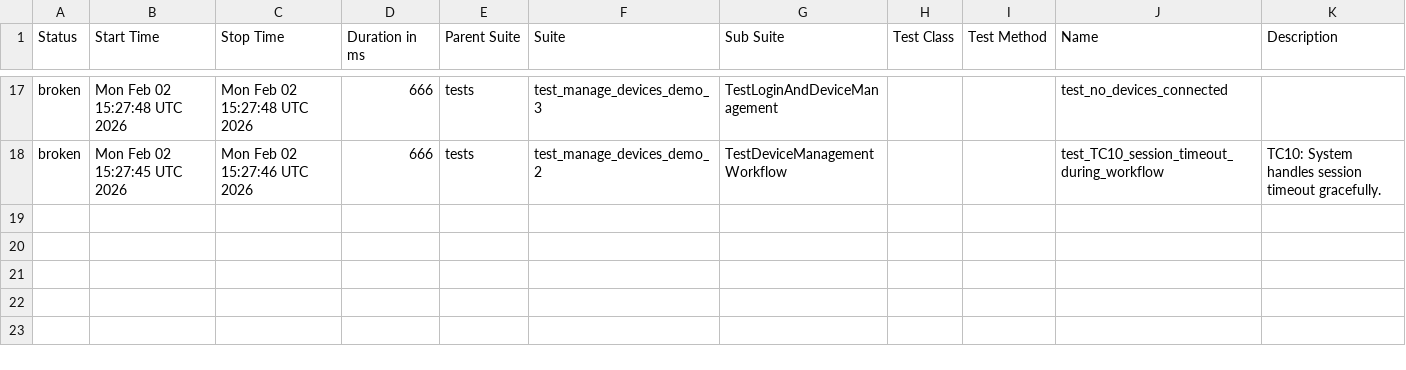
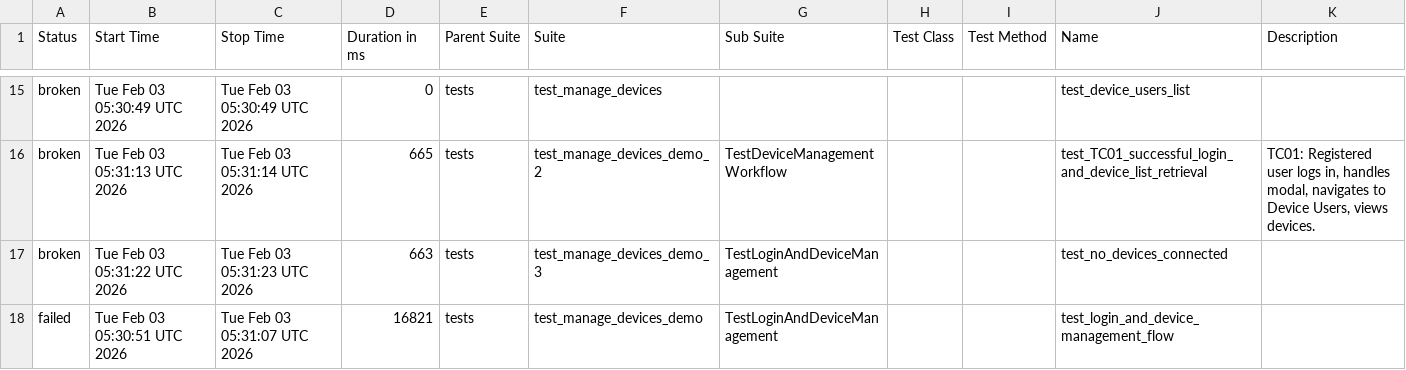
Before and after one commit to harshithh90/poly-demo, a CSV file: data/suites.csv, drawn as a sheet; only a part is shown, gaps mark what is left out; the diff covers the shown part only.

```diff
--- a/data/suites.csv
+++ b/data/suites.csv
@@ -35,4 +33,6 @@
-"broken","Mon Feb 02 15:27:48 UTC 2026","Mon Feb 02 15:27:48 UTC 2026","666","tests","test_manage_devices_demo_3","TestLoginAndDeviceManagement","","","test_no_devices_connected",""
-"broken","Mon Feb 02 15:27:45 UTC 2026","Mon Feb 02 15:27:46 UTC 2026","666","tests","test_manage_devices_demo_2","TestDeviceManagementWorkflow","","","test_TC10_session_timeout_during_workflow","
-        TC10: System handles session timeout gracefully.
-        "
+"broken","Tue Feb 03 05:30:49 UTC 2026","Tue Feb 03 05:30:49 UTC 2026","0","tests","test_manage_devices","","","","test_device_users_list",""
+"broken","Tue Feb 03 05:31:13 UTC 2026","Tue Feb 03 05:31:14 UTC 2026","665","tests","test_manage_devices_demo_2","TestDeviceManagementWorkflow","","","test_TC01_successful_login_and_device_list_retrieval","
+        TC01: Registered user logs in, handles modal, navigates to Device Users, views devices.
+        "
+"broken","Tue Feb 03 05:31:22 UTC 2026","Tue Feb 03 05:31:23 UTC 2026","663","tests","test_manage_devices_demo_3","TestLoginAndDeviceManagement","","","test_no_devices_connected",""
+"failed","Tue Feb 03 05:30:51 UTC 2026","Tue Feb 03 05:31:07 UTC 2026","16821","tests","test_manage_devices_demo","TestLoginAndDeviceManagement","","","test_login_and_device_management_flow",""
```
Also changed, not shown: 2 removed rows and 61 edited cells elsewhere in this file, 51 other files.
